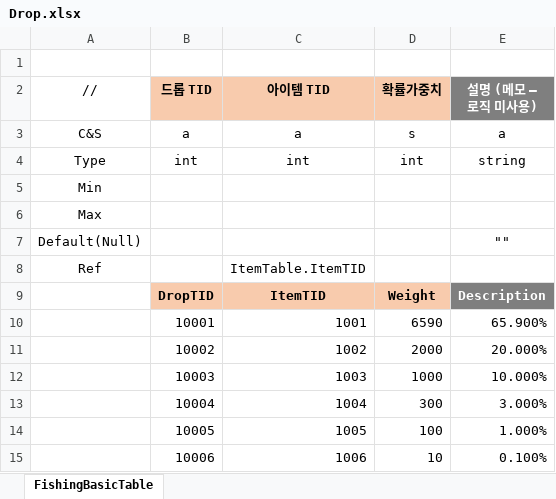
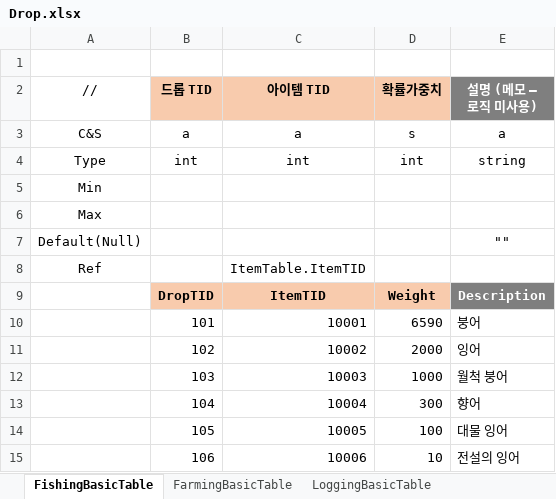
Before and after one commit to JeongTaeWoong99/Windows_simulator, an Excel workbook: GameDesign/Excel/Drop.xlsx, sheet FishingBasicTable, drawn as a sheet; values as stored, in another font and other column widths than the file's, no borders; removed rows and columns are numbered as before the commit, all else as after; the diff names each change by its address in the sheet, - before the commit and + after, or states it on an @@ line.

```diff
--- a/GameDesign/Excel/Drop.xlsx (sheet FishingBasicTable)
+++ b/GameDesign/Excel/Drop.xlsx (sheet FishingBasicTable)
+sheet tab: FarmingBasicTable
+sheet tab: LoggingBasicTable
-row 10:  | 10001 | 1001 | 6590 | 65.900%
-row 11:  | 10002 | 1002 | 2000 | 20.000%
-row 12:  | 10003 | 1003 | 1000 | 10.000%
-row 13:  | 10004 | 1004 | 300 | 3.000%
-row 14:  | 10005 | 1005 | 100 | 1.000%
-row 15:  | 10006 | 1006 | 10 | 0.100%
+row 10:  | 101 | 10001 | 6590 | 붕어
+row 11:  | 102 | 10002 | 2000 | 잉어
+row 12:  | 103 | 10003 | 1000 | 월척 붕어
+row 13:  | 104 | 10004 | 300 | 향어
+row 14:  | 105 | 10005 | 100 | 대물 잉어
+row 15:  | 106 | 10006 | 10 | 전설의 잉어
```
Also changed, not shown: other sheet tabs, GameDesign/Excel/Item.xlsx, 34 other files.
